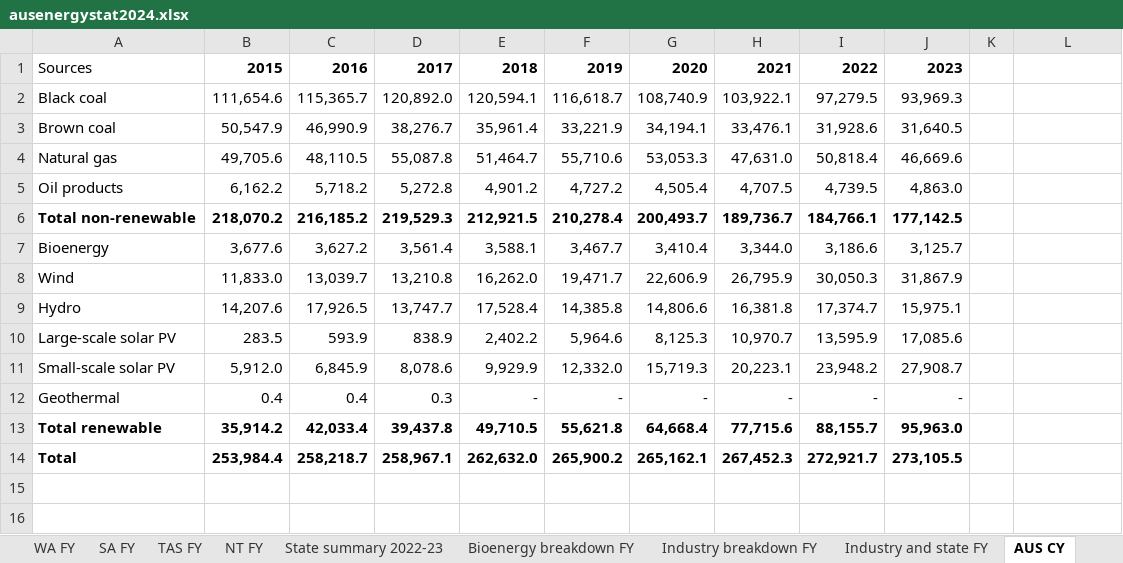
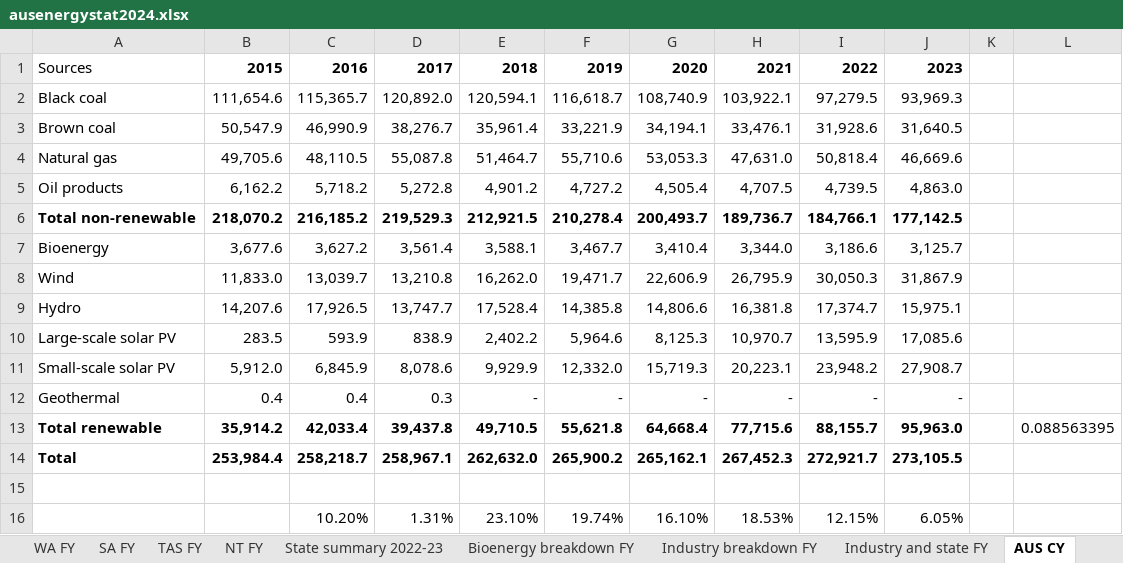
Before and after one commit to RonnyPNguyen/VizVenture, an Excel workbook: Portfolio/AUS_ElectricityGeneration_2023/data/ausenergystat2024.xlsx, sheet AUS CY, drawn as a sheet; values as stored, in another font and other column widths than the file's, no borders; the diff names each change by its address in the sheet, - before the commit and + after, or states it on an @@ line.

```diff
--- a/Portfolio/AUS_ElectricityGeneration_2023/data/ausenergystat2024.xlsx (sheet AUS CY)
+++ b/Portfolio/AUS_ElectricityGeneration_2023/data/ausenergystat2024.xlsx (sheet AUS CY)
-L13: (empty)
+L13: 0.088563395
+row 15: (empty)
+row 16:  |  | 10.20% | 1.31% | 23.10% | 19.74% | 16.10% | 18.53% | 12.15% | 6.05%
```
Also changed, not shown: sheet State summary 2023, 23 other files.
